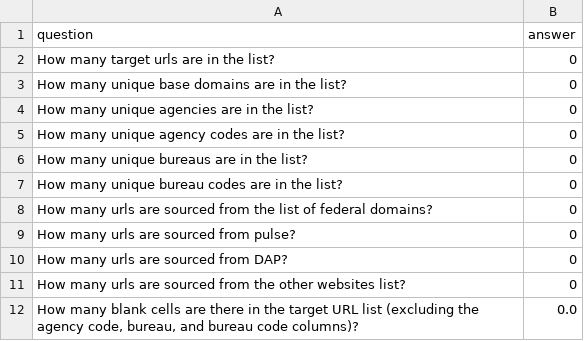
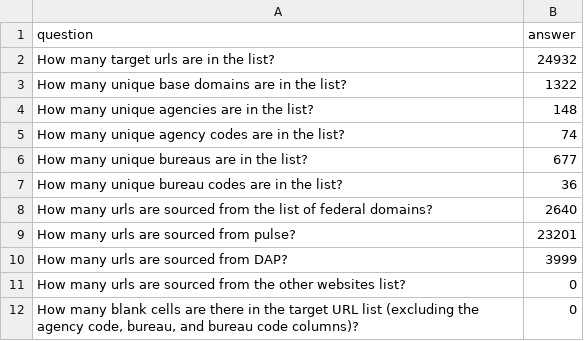
Before and after one commit to GSA/site-scanning-analysis, a CSV file: reports/target-URL-list.csv, drawn as a sheet.

```diff
--- a/reports/target-URL-list.csv
+++ b/reports/target-URL-list.csv
@@ -1,12 +1,12 @@
 question,answer
-How many target urls are in the list?,0
-How many unique base domains are in the list?,0
-How many unique agencies are in the list?,0
-How many unique agency codes are in the list?,0
-How many unique bureaus are in the list?,0
-How many unique bureau codes are in the list?,0
-How many urls are sourced from the list of federal domains?,0
-How many urls are sourced from pulse?,0
-How many urls are sourced from DAP?,0
+How many target urls are in the list?,24932
+How many unique base domains are in the list?,1322
+How many unique agencies are in the list?,148
+How many unique agency codes are in the list?,74
+How many unique bureaus are in the list?,677
+How many unique bureau codes are in the list?,36
+How many urls are sourced from the list of federal domains?,2640
+How many urls are sourced from pulse?,23201
+How many urls are sourced from DAP?,3999
 How many urls are sourced from the other websites list?,0
-"How many blank cells are there in the target URL list (excluding the agency code, bureau, and bureau code columns)?",0.0
+"How many blank cells are there in the target URL list (excluding the agency code, bureau, and bureau code columns)?",0
```
Also changed, not shown: reports/snapshot-all.csv, reports/snapshot-primary.csv.
